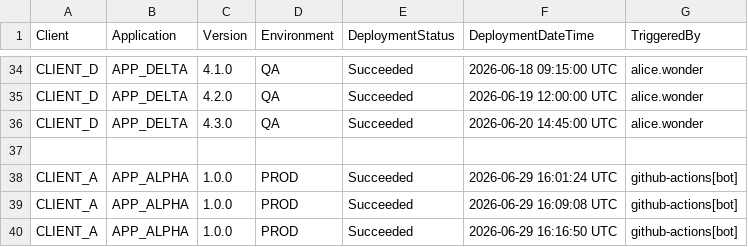
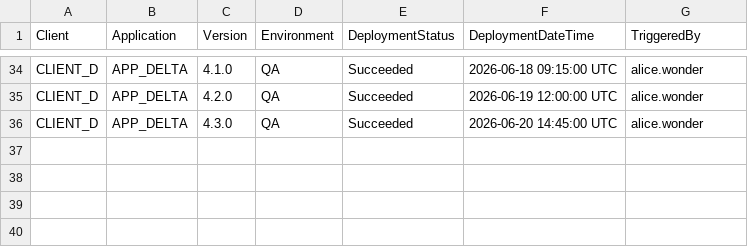
Before and after one commit to sugaredcookie/deployement_ui, a CSV file: applications/deploymentlogs.csv, drawn as a sheet; only a part is shown, gaps mark what is left out; the diff names each change by its address in the sheet, - before the commit and + after, or states it on an @@ line.

Commit message:
Delete CLIENT_A deployment logs from CSV
Removed deployment logs for CLIENT_A and APP_ALPHA.

```diff
--- a/applications/deploymentlogs.csv
+++ b/applications/deploymentlogs.csv
-row 37: (empty)
-row 38: CLIENT_A | APP_ALPHA | 1.0.0 | PROD | Succeeded | 2026-06-29 16:01:24 UTC | github-actions[bot]
-row 39: CLIENT_A | APP_ALPHA | 1.0.0 | PROD | Succeeded | 2026-06-29 16:09:08 UTC | github-actions[bot]
-row 40: CLIENT_A | APP_ALPHA | 1.0.0 | PROD | Succeeded | 2026-06-29 16:16:50 UTC | github-actions[bot]
```
